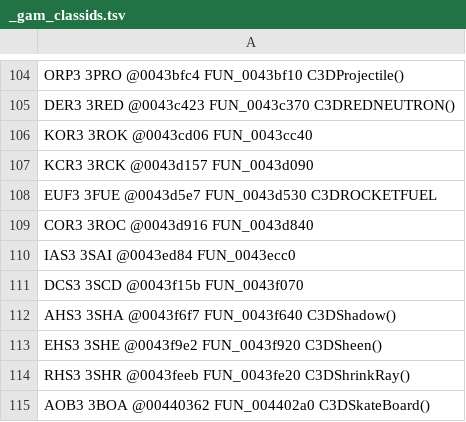
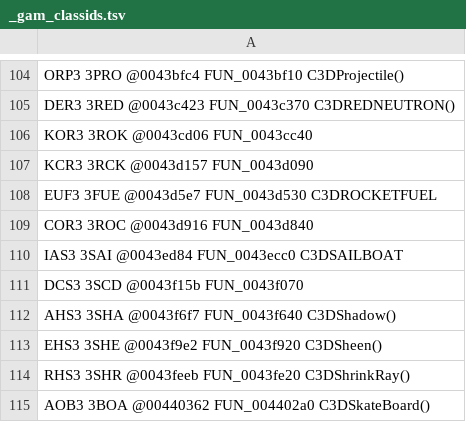
Before and after one commit to alexscott2718-gif/jn-engine, a TSV file: docs/_gam_classids.tsv, drawn as a sheet; only a part is shown, gaps mark what is left out.

```diff
--- a/docs/_gam_classids.tsv
+++ b/docs/_gam_classids.tsv
@@ -109,3 +109,3 @@ EUF3       3FUE      @0043d5e7  FUN_0043d530              C3DROCKETFUEL
 COR3       3ROC      @0043d916  FUN_0043d840
-IAS3       3SAI      @0043ed84  FUN_0043ecc0
+IAS3       3SAI      @0043ed84  FUN_0043ecc0              C3DSAILBOAT
 DCS3       3SCD      @0043f15b  FUN_0043f070
```
Also changed, not shown: docs/decomp_ledger.csv, 2 other files.
